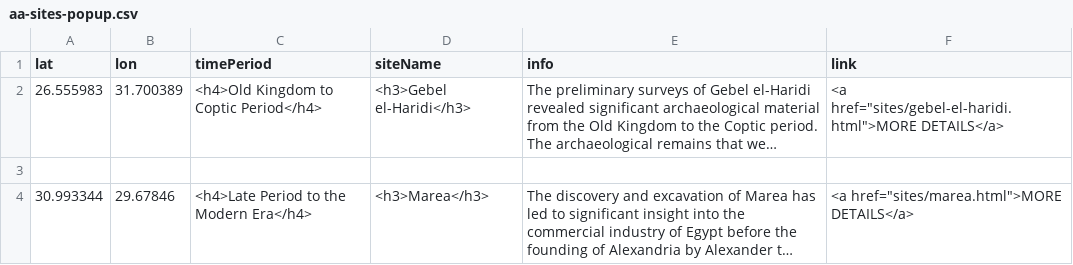
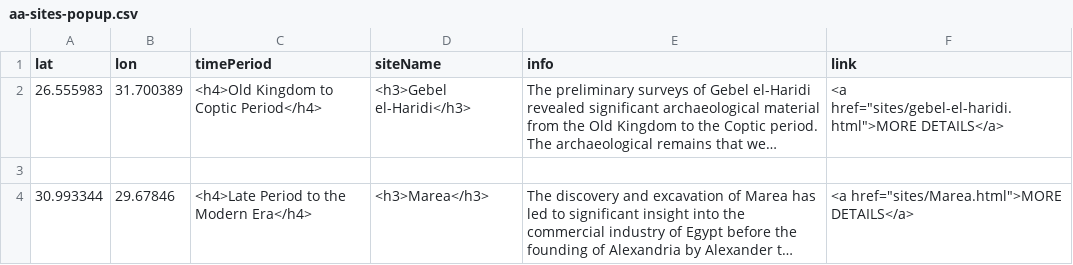
Before and after one commit to msu-anthropology/daea-fs14, a CSV file: sites/aa-sites-popup.csv, drawn as a sheet; long unchanged cells end in …; the diff names each change by its address in the sheet, - before the commit and + after, or states it on an @@ line.

Commit message:
Update aa-sites-popup.csv

```diff
--- a/sites/aa-sites-popup.csv
+++ b/sites/aa-sites-popup.csv
-F4 (link): <a href="sites/marea.html">MORE DETAILS</a>
+F4 (link): <a href="sites/Marea.html">MORE DETAILS</a>
```
